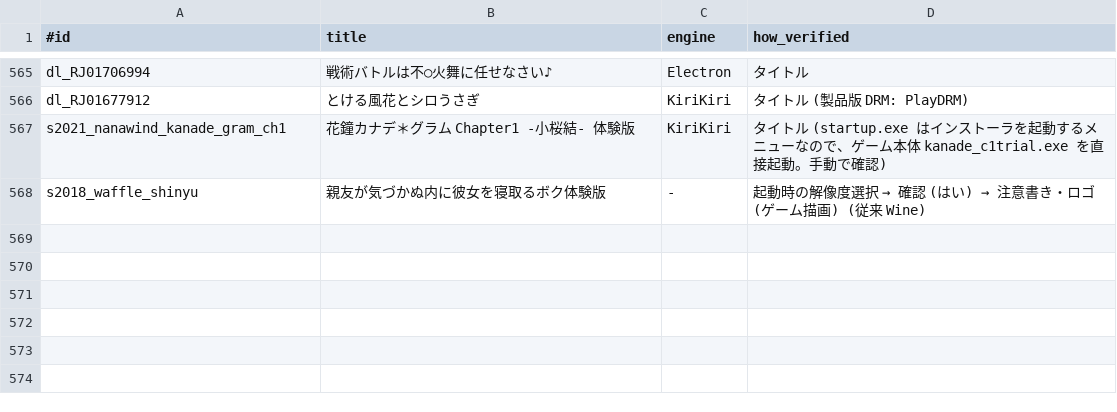
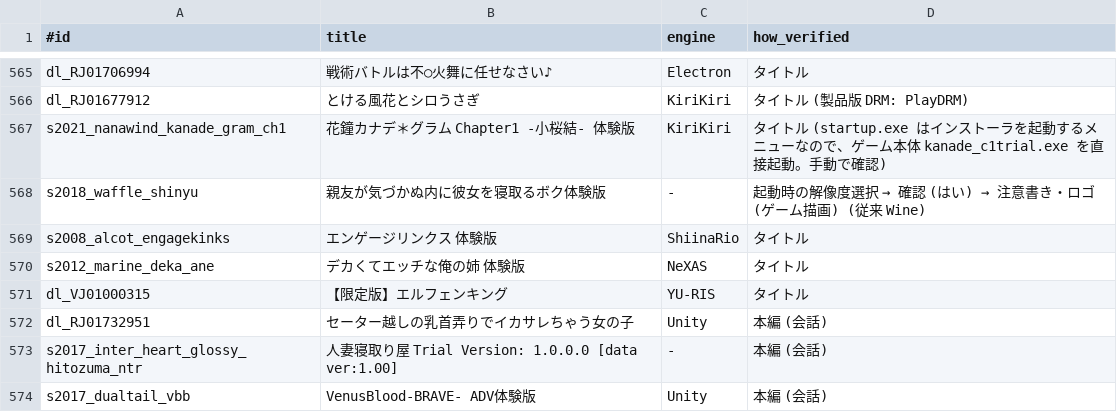
Before and after one commit to a-kaibu/vnbox, a TSV file: results/verified.tsv, drawn as a sheet; only a part is shown, gaps mark what is left out; the diff names each change by its address in the sheet, - before the commit and + after, or states it on an @@ line.

```diff
--- a/results/verified.tsv
+++ b/results/verified.tsv
+row 569: s2008_alcot_engagekinks | エンゲージリンクス 体験版 | ShiinaRio | タイトル
+row 570: s2012_marine_deka_ane | デカくてエッチな俺の姉 体験版 | NeXAS | タイトル
+row 571: dl_VJ01000315 | 【限定版】エルフェンキング | YU-RIS | タイトル
+row 572: dl_RJ01732951 | セーター越しの乳首弄りでイカサレちゃう女の子 | Unity | 本編 (会話)
+row 573: s2017_inter_heart_glossy_hitozuma_ntr | 人妻寝取り屋 Trial Version: 1.0.0.0 [data ver:1.00] | - | 本編 (会話)
+row 574: s2017_dualtail_vbb | VenusBlood-BRAVE- ADV体験版 | Unity | 本編 (会話)
```
